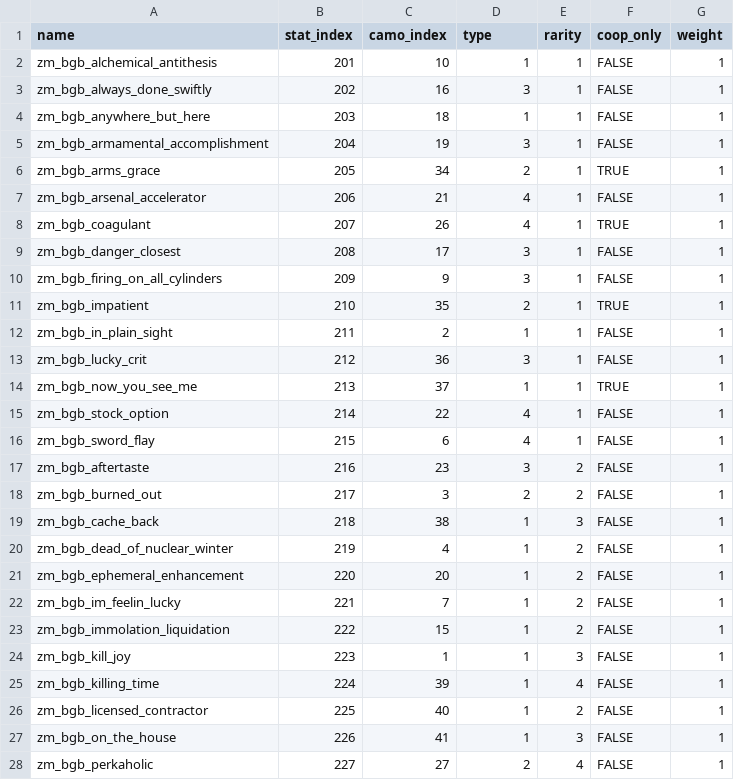
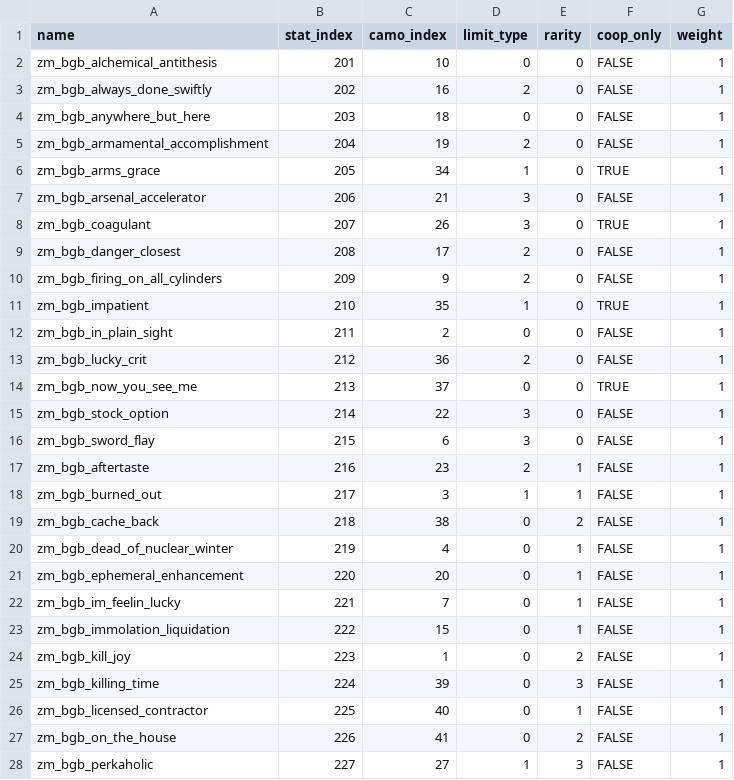
Before and after one commit to func-vehicle/zm_bgb_machine, a CSV file: ZM_YOURMAPNAME/gamedata/weapons/zm/zm_levelcommon_bgb.csv, drawn as a sheet; only a part is shown; the diff covers the shown part only.

```diff
--- a/ZM_YOURMAPNAME/gamedata/weapons/zm/zm_levelcommon_bgb.csv
+++ b/ZM_YOURMAPNAME/gamedata/weapons/zm/zm_levelcommon_bgb.csv
@@ -1,28 +1,28 @@
-name,stat_index,camo_index,type,rarity,coop_only,weight
-zm_bgb_alchemical_antithesis,201,10,1,1,FALSE,1
-zm_bgb_always_done_swiftly,202,16,3,1,FALSE,1
-zm_bgb_anywhere_but_here,203,18,1,1,FALSE,1
-zm_bgb_armamental_accomplishment,204,19,3,1,FALSE,1
-zm_bgb_arms_grace,205,34,2,1,TRUE,1
-zm_bgb_arsenal_accelerator,206,21,4,1,FALSE,1
-zm_bgb_coagulant,207,26,4,1,TRUE,1
-zm_bgb_danger_closest,208,17,3,1,FALSE,1
-zm_bgb_firing_on_all_cylinders,209,9,3,1,FALSE,1
-zm_bgb_impatient,210,35,2,1,TRUE,1
-zm_bgb_in_plain_sight,211,2,1,1,FALSE,1
-zm_bgb_lucky_crit,212,36,3,1,FALSE,1
-zm_bgb_now_you_see_me,213,37,1,1,TRUE,1
-zm_bgb_stock_option,214,22,4,1,FALSE,1
-zm_bgb_sword_flay,215,6,4,1,FALSE,1
-zm_bgb_aftertaste,216,23,3,2,FALSE,1
-zm_bgb_burned_out,217,3,2,2,FALSE,1
-zm_bgb_cache_back,218,38,1,3,FALSE,1
-zm_bgb_dead_of_nuclear_winter,219,4,1,2,FALSE,1
-zm_bgb_ephemeral_enhancement,220,20,1,2,FALSE,1
-zm_bgb_im_feelin_lucky,221,7,1,2,FALSE,1
-zm_bgb_immolation_liquidation,222,15,1,2,FALSE,1
-zm_bgb_kill_joy,223,1,1,3,FALSE,1
-zm_bgb_killing_time,224,39,1,4,FALSE,1
-zm_bgb_licensed_contractor,225,40,1,2,FALSE,1
-zm_bgb_on_the_house,226,41,1,3,FALSE,1
-zm_bgb_perkaholic,227,27,2,4,FALSE,1
+name,stat_index,camo_index,limit_type,rarity,coop_only,weight
+zm_bgb_alchemical_antithesis,201,10,0,0,FALSE,1
+zm_bgb_always_done_swiftly,202,16,2,0,FALSE,1
+zm_bgb_anywhere_but_here,203,18,0,0,FALSE,1
+zm_bgb_armamental_accomplishment,204,19,2,0,FALSE,1
+zm_bgb_arms_grace,205,34,1,0,TRUE,1
+zm_bgb_arsenal_accelerator,206,21,3,0,FALSE,1
+zm_bgb_coagulant,207,26,3,0,TRUE,1
+zm_bgb_danger_closest,208,17,2,0,FALSE,1
+zm_bgb_firing_on_all_cylinders,209,9,2,0,FALSE,1
+zm_bgb_impatient,210,35,1,0,TRUE,1
+zm_bgb_in_plain_sight,211,2,0,0,FALSE,1
+zm_bgb_lucky_crit,212,36,2,0,FALSE,1
+zm_bgb_now_you_see_me,213,37,0,0,TRUE,1
+zm_bgb_stock_option,214,22,3,0,FALSE,1
+zm_bgb_sword_flay,215,6,3,0,FALSE,1
+zm_bgb_aftertaste,216,23,2,1,FALSE,1
+zm_bgb_burned_out,217,3,1,1,FALSE,1
+zm_bgb_cache_back,218,38,0,2,FALSE,1
+zm_bgb_dead_of_nuclear_winter,219,4,0,1,FALSE,1
+zm_bgb_ephemeral_enhancement,220,20,0,1,FALSE,1
+zm_bgb_im_feelin_lucky,221,7,0,1,FALSE,1
+zm_bgb_immolation_liquidation,222,15,0,1,FALSE,1
+zm_bgb_kill_joy,223,1,0,2,FALSE,1
+zm_bgb_killing_time,224,39,0,3,FALSE,1
+zm_bgb_licensed_contractor,225,40,0,1,FALSE,1
+zm_bgb_on_the_house,226,41,0,2,FALSE,1
+zm_bgb_perkaholic,227,27,1,3,FALSE,1
```
Also changed, not shown: 70 edited cells elsewhere in this file, 5 other files.
